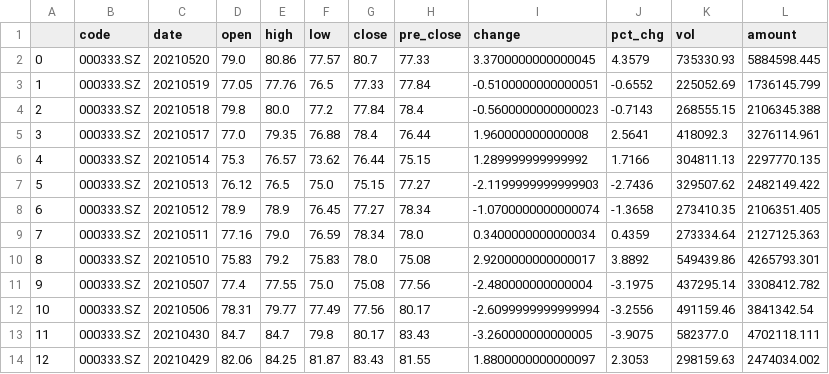
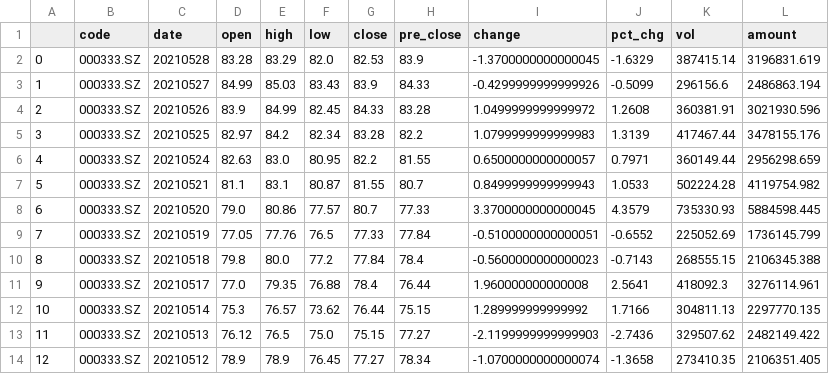
Before and after one commit to UbunGit/UGFAFAFA, a CSV file: data/tushare/000333.sz.csv, drawn as a sheet; only a part is shown; the shorter side is filled out with more unchanged rows; addresses are those after the commit; the diff names each change by its address in the sheet, - before the commit and + after, or states it on an @@ line.

```diff
--- a/data/tushare/000333.sz.csv
+++ b/data/tushare/000333.sz.csv
+row 2: 0 | 000333.SZ | 20210528 | 83.28 | 83.29 | 82.0 | 82.53 | 83.9 | -1.3700000000000045 | -1.6329 | 387415.14 | 3196831.619
+row 3: 1 | 000333.SZ | 20210527 | 84.99 | 85.03 | 83.43 | 83.9 | 84.33 | -0.4299999999999926 | -0.5099 | 296156.6 | 2486863.194
+row 4: 2 | 000333.SZ | 20210526 | 83.9 | 84.99 | 82.45 | 84.33 | 83.28 | 1.0499999999999972 | 1.2608 | 360381.91 | 3021930.596
+row 5: 3 | 000333.SZ | 20210525 | 82.97 | 84.2 | 82.34 | 83.28 | 82.2 | 1.0799999999999983 | 1.3139 | 417467.44 | 3478155.176
+row 6: 4 | 000333.SZ | 20210524 | 82.63 | 83.0 | 80.95 | 82.2 | 81.55 | 0.6500000000000057 | 0.7971 | 360149.44 | 2956298.659
+row 7: 5 | 000333.SZ | 20210521 | 81.1 | 83.1 | 80.87 | 81.55 | 80.7 | 0.8499999999999943 | 1.0533 | 502224.28 | 4119754.982
@@ column A renumbered from row 8 down @@
```
Also changed, not shown: data/tushare/000001.SZ.csv, data/tushare/000002.sz.csv, 17 other files.
